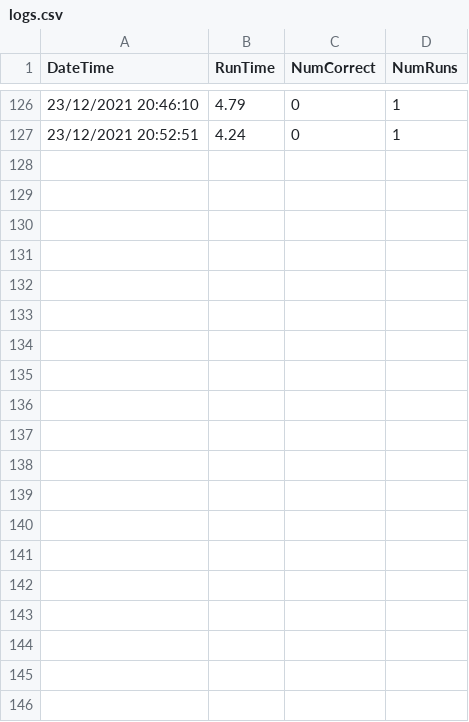
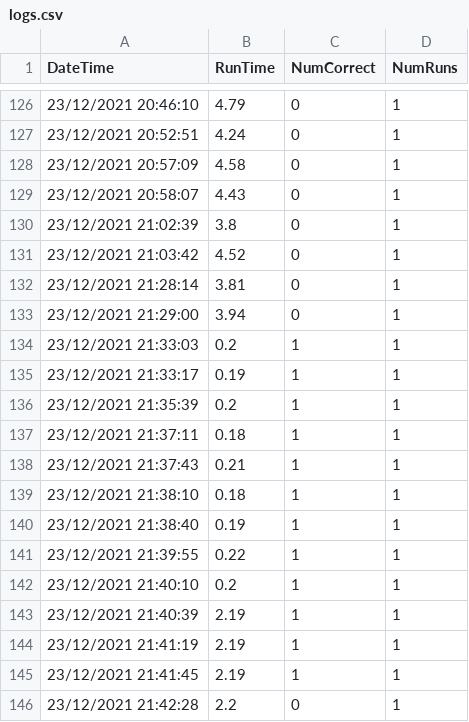
Before and after one commit to griffinonthego/triviascrubber, a CSV file: csv_files/logs.csv, drawn as a sheet; only a part is shown, gaps mark what is left out; the diff covers the shown part only; the diff names each change by its address in the sheet, - before the commit and + after, or states it on an @@ line.

```diff
--- a/csv_files/logs.csv
+++ b/csv_files/logs.csv
+row 128: 23/12/2021 20:57:09 | 4.58 | 0 | 1
+row 129: 23/12/2021 20:58:07 | 4.43 | 0 | 1
+row 130: 23/12/2021 21:02:39 | 3.8 | 0 | 1
+row 131: 23/12/2021 21:03:42 | 4.52 | 0 | 1
+row 132: 23/12/2021 21:28:14 | 3.81 | 0 | 1
+row 133: 23/12/2021 21:29:00 | 3.94 | 0 | 1
+row 134: 23/12/2021 21:33:03 | 0.2 | 1 | 1
+row 135: 23/12/2021 21:33:17 | 0.19 | 1 | 1
+row 136: 23/12/2021 21:35:39 | 0.2 | 1 | 1
+row 137: 23/12/2021 21:37:11 | 0.18 | 1 | 1
+row 138: 23/12/2021 21:37:43 | 0.21 | 1 | 1
+row 139: 23/12/2021 21:38:10 | 0.18 | 1 | 1
+row 140: 23/12/2021 21:38:40 | 0.19 | 1 | 1
+row 141: 23/12/2021 21:39:55 | 0.22 | 1 | 1
+row 142: 23/12/2021 21:40:10 | 0.2 | 1 | 1
+row 143: 23/12/2021 21:40:39 | 2.19 | 1 | 1
+row 144: 23/12/2021 21:41:19 | 2.19 | 1 | 1
+row 145: 23/12/2021 21:41:45 | 2.19 | 1 | 1
+row 146: 23/12/2021 21:42:28 | 2.2 | 0 | 1
```
Also changed, not shown: 29 added rows elsewhere in this file, 7 other files.
